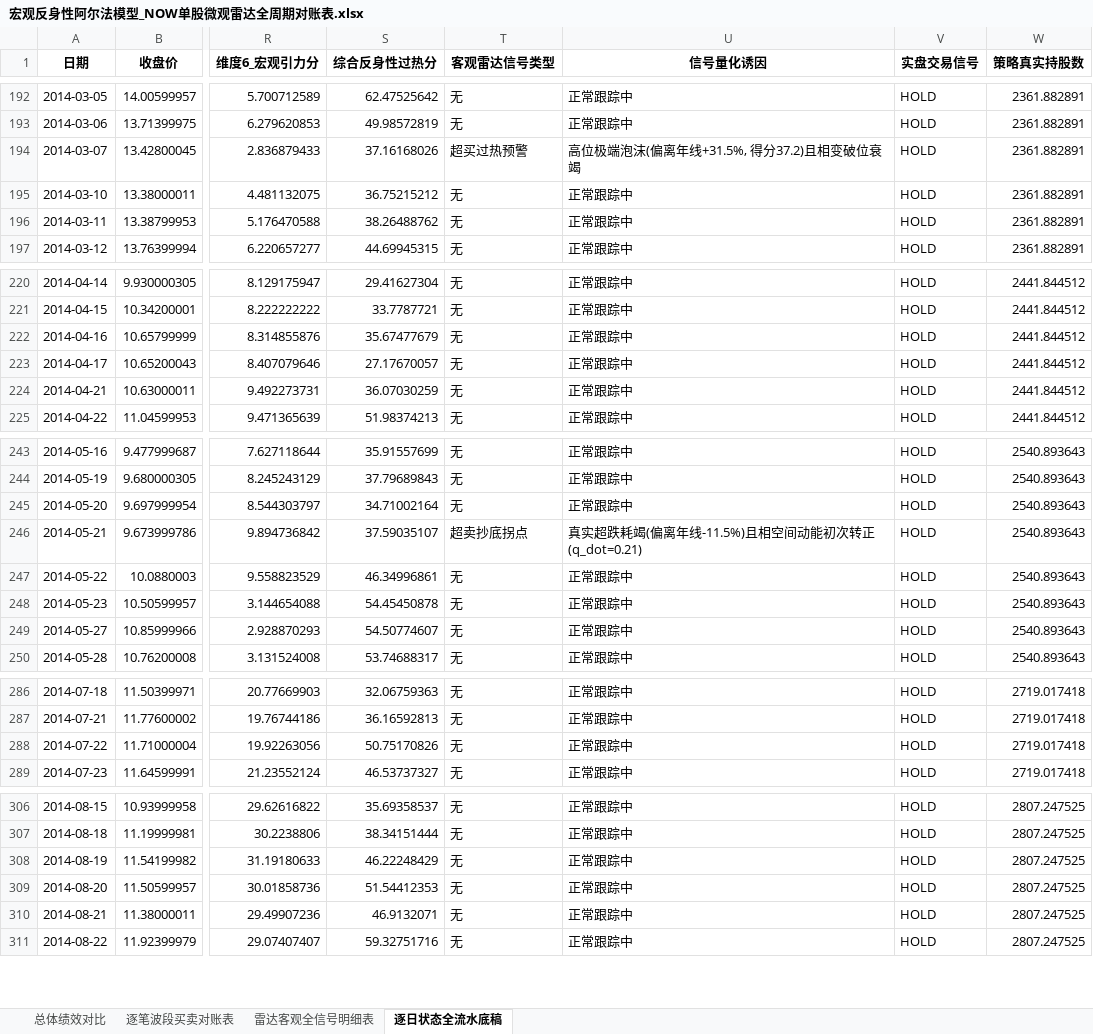
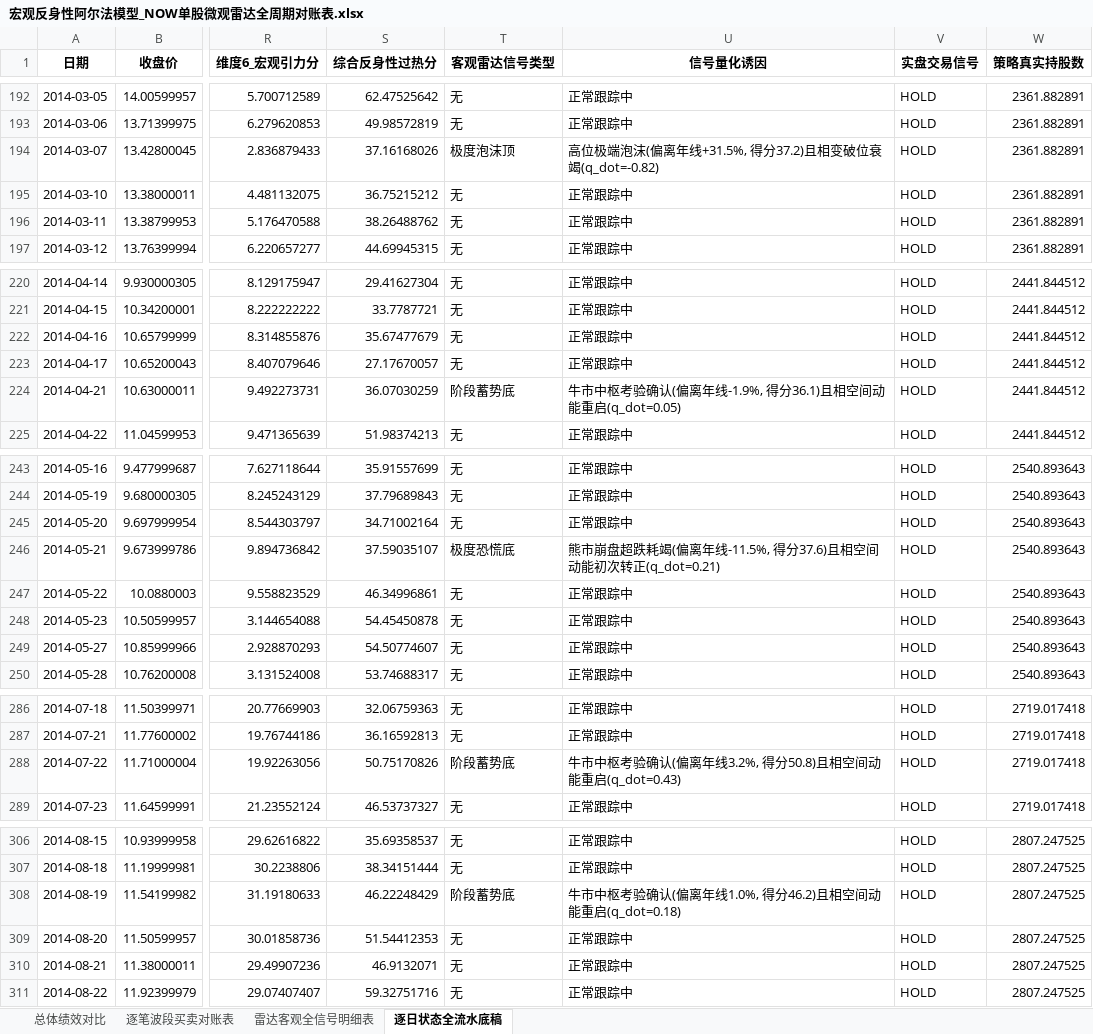
Before and after one commit to JiananZhao/html, an Excel workbook: 宏观反身性阿尔法模型_NOW单股微观雷达全周期对账表.xlsx, sheet 逐日状态全流水底稿, drawn as a sheet; only a part is shown, gaps mark what is left out; values as stored, in another font and other column widths than the file's, no borders; the diff covers the shown part only; the diff names each change by its address in the sheet, - before the commit and + after, or states it on an @@ line.

```diff
--- a/宏观反身性阿尔法模型_NOW单股微观雷达全周期对账表.xlsx (sheet 逐日状态全流水底稿)
+++ b/宏观反身性阿尔法模型_NOW单股微观雷达全周期对账表.xlsx (sheet 逐日状态全流水底稿)
-T194 (客观雷达信号类型): 超买过热预警
+T194 (客观雷达信号类型): 极度泡沫顶
-U194 (信号量化诱因): 高位极端泡沫(偏离年线+31.5%, 得分37.2)且相变破位衰竭
+U194 (信号量化诱因): 高位极端泡沫(偏离年线+31.5%, 得分37.2)且相变破位衰竭(q_dot=-0.82)
-T224 (客观雷达信号类型): 无
+T224 (客观雷达信号类型): 阶段蓄势底
-U224 (信号量化诱因): 正常跟踪中
+U224 (信号量化诱因): 牛市中枢考验确认(偏离年线-1.9%, 得分36.1)且相空间动能重启(q_dot=0.05)
-T246 (客观雷达信号类型): 超卖抄底拐点
+T246 (客观雷达信号类型): 极度恐慌底
-U246 (信号量化诱因): 真实超跌耗竭(偏离年线-11.5%)且相空间动能初次转正(q_dot=0.21)
+U246 (信号量化诱因): 熊市崩盘超跌耗竭(偏离年线-11.5%, 得分37.6)且相空间动能初次转正(q_dot=0.21)
-T288 (客观雷达信号类型): 无
+T288 (客观雷达信号类型): 阶段蓄势底
-U288 (信号量化诱因): 正常跟踪中
+U288 (信号量化诱因): 牛市中枢考验确认(偏离年线3.2%, 得分50.8)且相空间动能重启(q_dot=0.43)
-T308 (客观雷达信号类型): 无
+T308 (客观雷达信号类型): 阶段蓄势底
-U308 (信号量化诱因): 正常跟踪中
+U308 (信号量化诱因): 牛市中枢考验确认(偏离年线1.0%, 得分46.2)且相空间动能重启(q_dot=0.18)
```
Also changed, not shown: 130 edited cells elsewhere in this sheet, sheet 雷达客观全信号明细表, 4 other files.
